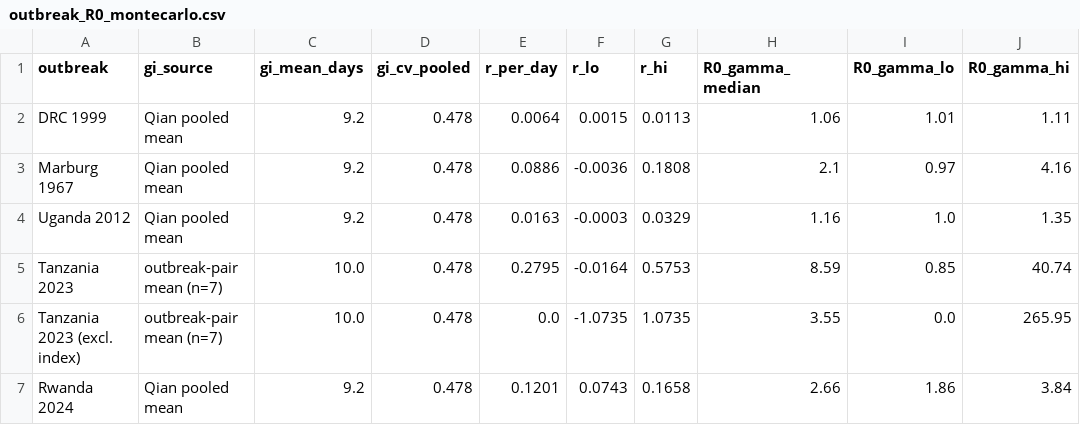
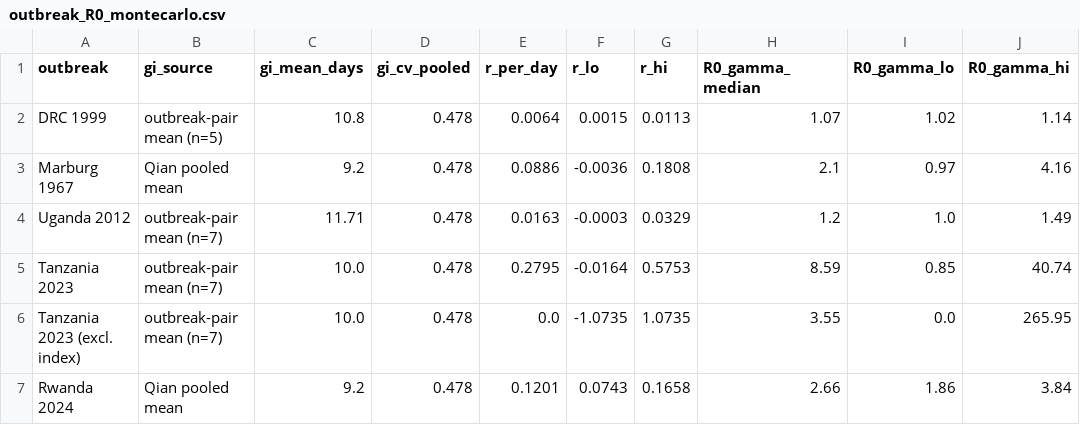
Before and after one commit to medewitt/Marburg_Model_Repository, a CSV file: outbreak_R0_montecarlo.csv, drawn as a sheet.

```diff
--- a/outbreak_R0_montecarlo.csv
+++ b/outbreak_R0_montecarlo.csv
@@ -1,5 +1,5 @@
 outbreak,gi_source,gi_mean_days,gi_cv_pooled,r_per_day,r_lo,r_hi,R0_gamma_median,R0_gamma_lo,R0_gamma_hi
-DRC 1999,Qian pooled mean,9.2,0.478,0.0064,0.0015,0.0113,1.06,1.01,1.11
+DRC 1999,outbreak-pair mean (n=5),10.8,0.478,0.0064,0.0015,0.0113,1.07,1.02,1.14
 Marburg 1967,Qian pooled mean,9.2,0.478,0.0886,-0.0036,0.1808,2.1,0.97,4.16
-Uganda 2012,Qian pooled mean,9.2,0.478,0.0163,-0.0003,0.0329,1.16,1.0,1.35
+Uganda 2012,outbreak-pair mean (n=7),11.71,0.478,0.0163,-0.0003,0.0329,1.2,1.0,1.49
 Tanzania 2023,outbreak-pair mean (n=7),10.0,0.478,0.2795,-0.0164,0.5753,8.59,0.85,40.74
```
Also changed, not shown: marburg_transmission_pairs.csv, outbreak_r_tg_timeline.csv, 2 other files.
